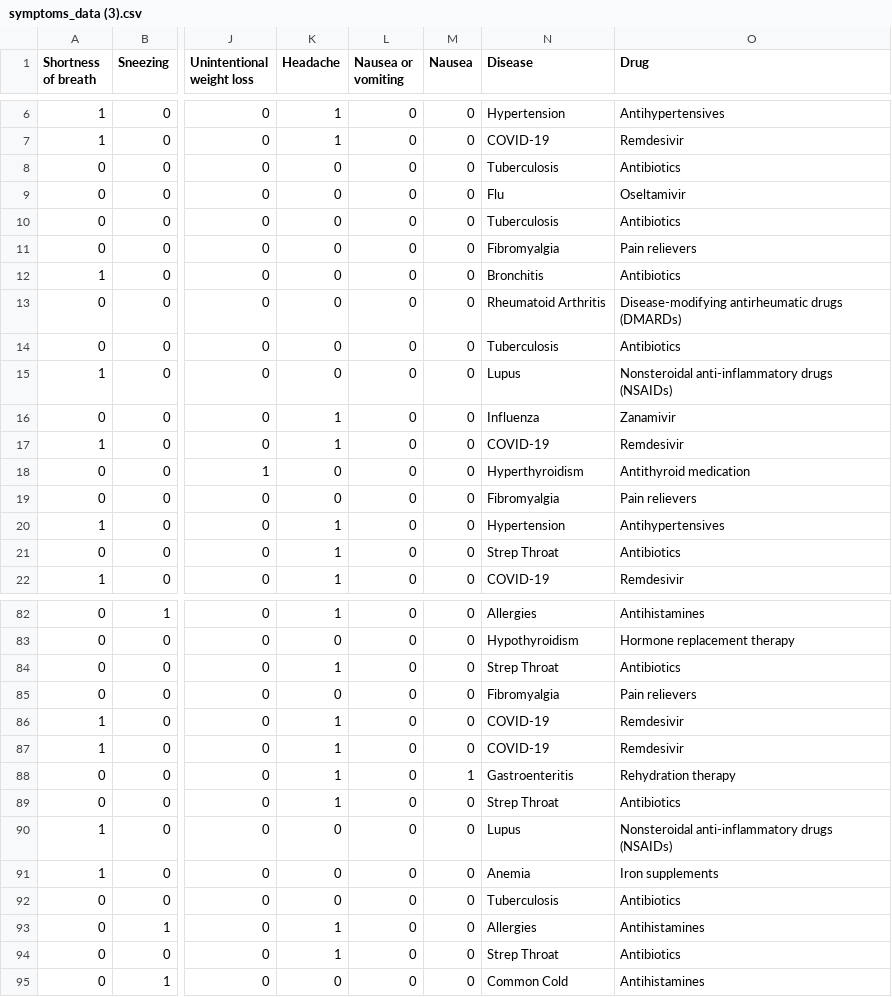
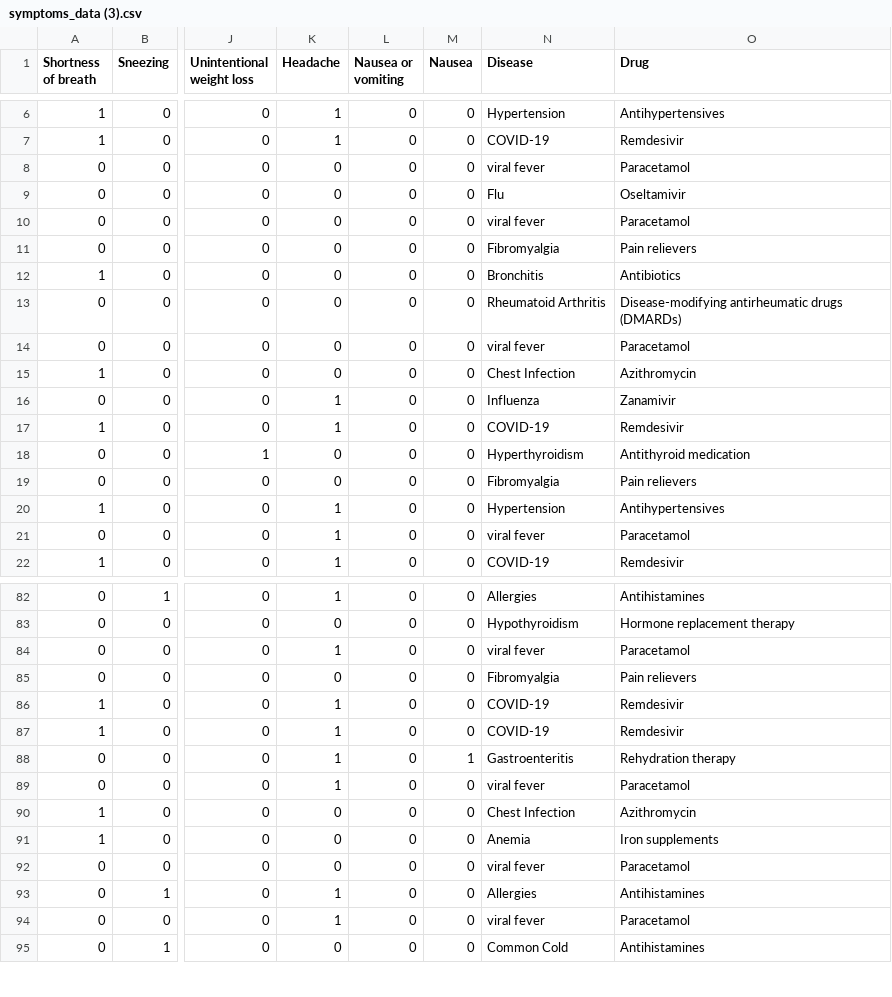
Before and after one commit to dhanushdc21/Drug-Recommendation-System, a CSV file: flask_server/data/symptoms_data (3).csv, drawn as a sheet; only a part is shown, gaps mark what is left out; the diff covers the shown part only; the diff names each change by its address in the sheet, - before the commit and + after, or states it on an @@ line.

```diff
--- a/flask_server/data/symptoms_data (3).csv
+++ b/flask_server/data/symptoms_data (3).csv
-N8 (Disease): Tuberculosis
+N8 (Disease): viral fever
-O8 (Drug): Antibiotics
+O8 (Drug): Paracetamol
-N10 (Disease): Tuberculosis
+N10 (Disease): viral fever
-O10 (Drug): Antibiotics
+O10 (Drug): Paracetamol
-N14 (Disease): Tuberculosis
+N14 (Disease): viral fever
-O14 (Drug): Antibiotics
+O14 (Drug): Paracetamol
-N15 (Disease): Lupus
+N15 (Disease): Chest Infection
-O15 (Drug): Nonsteroidal anti-inflammatory drugs (NSAIDs)
+O15 (Drug): Azithromycin
-N21 (Disease): Strep Throat
+N21 (Disease): viral fever
-O21 (Drug): Antibiotics
+O21 (Drug): Paracetamol
-N84 (Disease): Strep Throat
+N84 (Disease): viral fever
-O84 (Drug): Antibiotics
+O84 (Drug): Paracetamol
-N89 (Disease): Strep Throat
+N89 (Disease): viral fever
-O89 (Drug): Antibiotics
+O89 (Drug): Paracetamol
-N90 (Disease): Lupus
+N90 (Disease): Chest Infection
-O90 (Drug): Nonsteroidal anti-inflammatory drugs (NSAIDs)
+O90 (Drug): Azithromycin
-N92 (Disease): Tuberculosis
+N92 (Disease): viral fever
-O92 (Drug): Antibiotics
+O92 (Drug): Paracetamol
-N94 (Disease): Strep Throat
+N94 (Disease): viral fever
-O94 (Drug): Antibiotics
+O94 (Drug): Paracetamol
```
Also changed, not shown: 21 edited cells elsewhere in this file, 7 other files.
